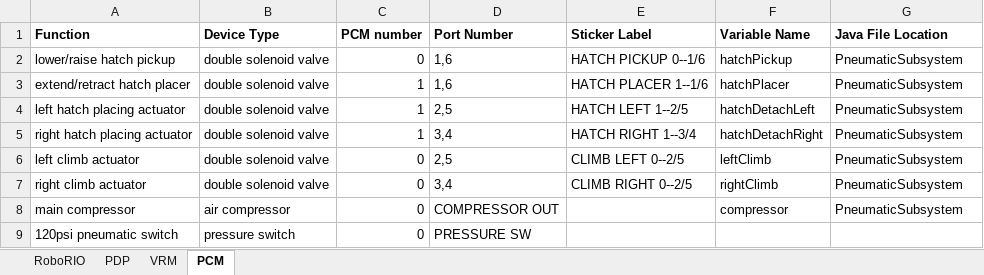
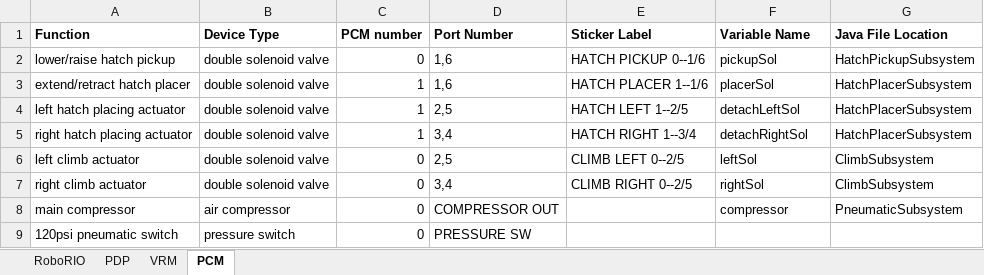
Before and after one commit to WarriorRobots/deepspace-season, an Excel workbook: resources/wiring-guide.xlsx, sheet PCM, drawn as a sheet; values as stored, in another font and other column widths than the file's, no borders; the diff names each change by its address in the sheet, - before the commit and + after, or states it on an @@ line.

Commit message:
Update variable names to remove redundancy/conflicts

```diff
--- a/resources/wiring-guide.xlsx (sheet PCM)
+++ b/resources/wiring-guide.xlsx (sheet PCM)
-F2 (Variable Name): hatchPickup
+F2 (Variable Name): pickupSol
-G2 (Java File Location): PneumaticSubsystem
+G2 (Java File Location): HatchPickupSubsystem
-F3 (Variable Name): hatchPlacer
+F3 (Variable Name): placerSol
-G3:G5 (Java File Location): PneumaticSubsystem
+G3:G5 (Java File Location): HatchPlacerSubsystem
-F4 (Variable Name): hatchDetachLeft
+F4 (Variable Name): detachLeftSol
-F5 (Variable Name): hatchDetachRight
+F5 (Variable Name): detachRightSol
-F6 (Variable Name): leftClimb
+F6 (Variable Name): leftSol
-G6:G7 (Java File Location): PneumaticSubsystem
+G6:G7 (Java File Location): ClimbSubsystem
-F7 (Variable Name): rightClimb
+F7 (Variable Name): rightSol
```
Also changed, not shown: sheet PDP, sheet RoboRIO.
